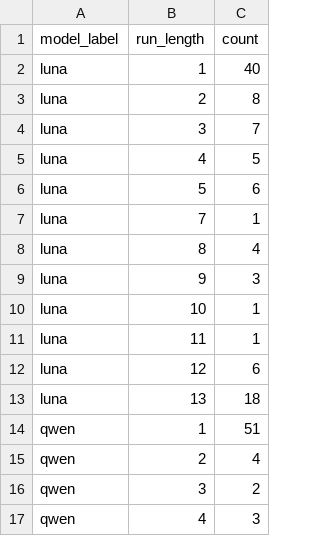
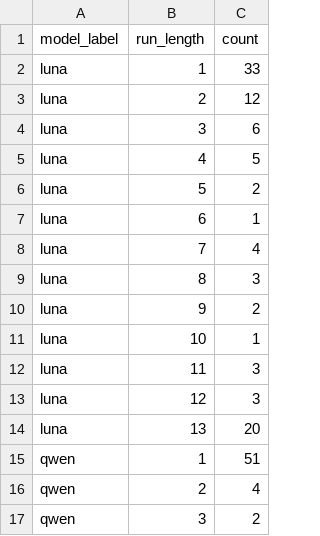
Before and after one commit to swantescholz/2026-08-14-apart-research-sprint-digital-minds, a CSV file: results/eval4_run_lengths.csv, drawn as a sheet; only a part is shown; the shorter side is filled out with more unchanged rows.

```diff
--- a/results/eval4_run_lengths.csv
+++ b/results/eval4_run_lengths.csv
@@ -1,14 +1,15 @@
 model_label,run_length,count
-luna,1,40
-luna,2,8
-luna,3,7
+luna,1,33
+luna,2,12
+luna,3,6
 luna,4,5
-luna,5,6
-luna,7,1
-luna,8,4
-luna,9,3
+luna,5,2
+luna,6,1
+luna,7,4
+luna,8,3
+luna,9,2
 luna,10,1
-luna,11,1
-luna,12,6
-luna,13,18
+luna,11,3
+luna,12,3
+luna,13,20
 qwen,1,51
```
Also changed, not shown: results/eval3_satiation_curve.csv, results/eval3_switching_rate.csv, 11 other files.
